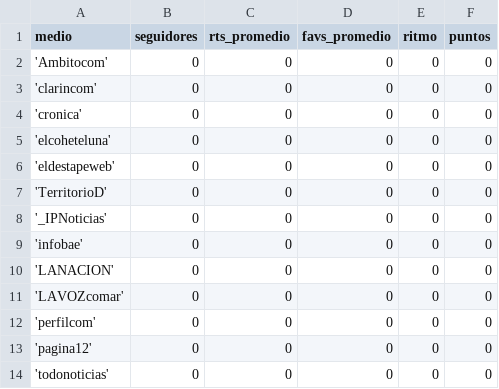
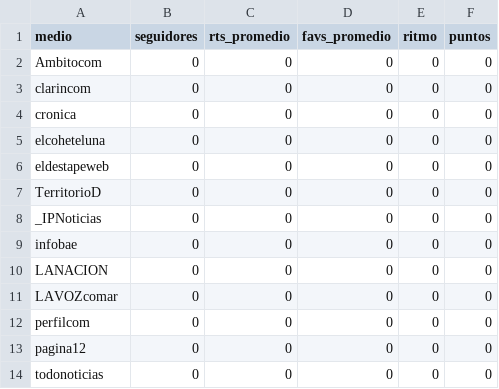
Before and after one commit to lpagn/infovis, a CSV file: frame.csv, drawn as a sheet.

Commit message:
Update frame.csv

```diff
--- a/frame.csv
+++ b/frame.csv
@@ -1,14 +1,14 @@
 medio,seguidores,rts_promedio,favs_promedio,ritmo,puntos
-'Ambitocom',0,0,0,0,0
-'clarincom',0,0,0,0,0
-'cronica',0,0,0,0,0
-'elcoheteluna',0,0,0,0,0
-'eldestapeweb',0,0,0,0,0
-'TerritorioD',0,0,0,0,0
-'_IPNoticias',0,0,0,0,0
-'infobae',0,0,0,0,0
-'LANACION',0,0,0,0,0
-'LAVOZcomar',0,0,0,0,0
-'perfilcom',0,0,0,0,0
-'pagina12',0,0,0,0,0
-'todonoticias',0,0,0,0,0
+Ambitocom,0,0,0,0,0
+clarincom,0,0,0,0,0
+cronica,0,0,0,0,0
+elcoheteluna,0,0,0,0,0
+eldestapeweb,0,0,0,0,0
+TerritorioD,0,0,0,0,0
+_IPNoticias,0,0,0,0,0
+infobae,0,0,0,0,0
+LANACION,0,0,0,0,0
+LAVOZcomar,0,0,0,0,0
+perfilcom,0,0,0,0,0
+pagina12,0,0,0,0,0
+todonoticias,0,0,0,0,0
```
